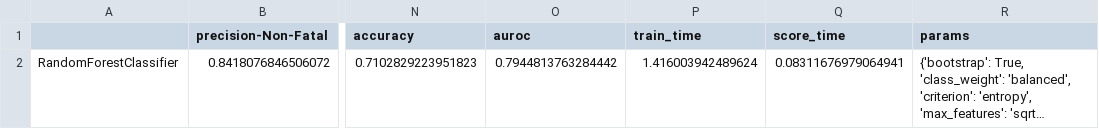
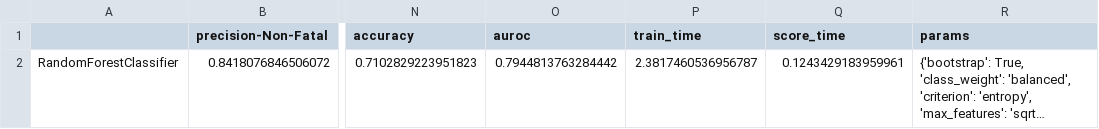
Before and after one commit to USA-Gun-Incidents/USA_gun_incidents, a CSV file: data/classification_results/RandomForestClassifier_test_scores.csv, drawn as a sheet; only a part is shown, gaps mark what is left out; long unchanged cells end in …; the diff names each change by its address in the sheet, - before the commit and + after, or states it on an @@ line.

```diff
--- a/data/classification_results/RandomForestClassifier_test_scores.csv
+++ b/data/classification_results/RandomForestClassifier_test_scores.csv
-P2 (train_time): 1.416003942489624
+P2 (train_time): 2.3817460536956787
-Q2 (score_time): 0.08311676979064941
+Q2 (score_time): 0.1243429183959961
```
Also changed, not shown: data/classification_results/RandomForestClassifier_train_scores.csv, 3 other files.
